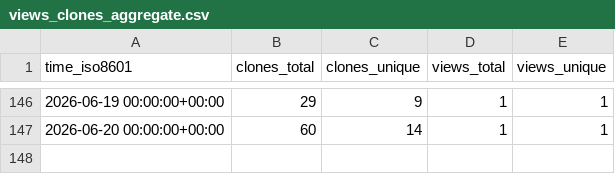
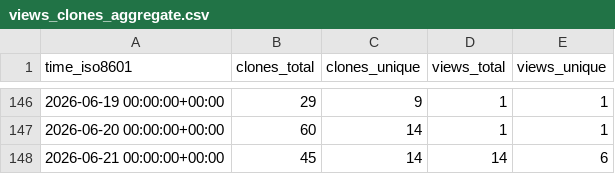
Before and after one commit to grp-bork/porTraits, a CSV file: grp-bork/porTraits/ghrs-data/views_clones_aggregate.csv, drawn as a sheet; only a part is shown, gaps mark what is left out; the diff names each change by its address in the sheet, - before the commit and + after, or states it on an @@ line.

```diff
--- a/grp-bork/porTraits/ghrs-data/views_clones_aggregate.csv
+++ b/grp-bork/porTraits/ghrs-data/views_clones_aggregate.csv
+row 148: 2026-06-21 00:00:00+00:00 | 45 | 14 | 14 | 6
```
Also changed, not shown: 1 other file.
